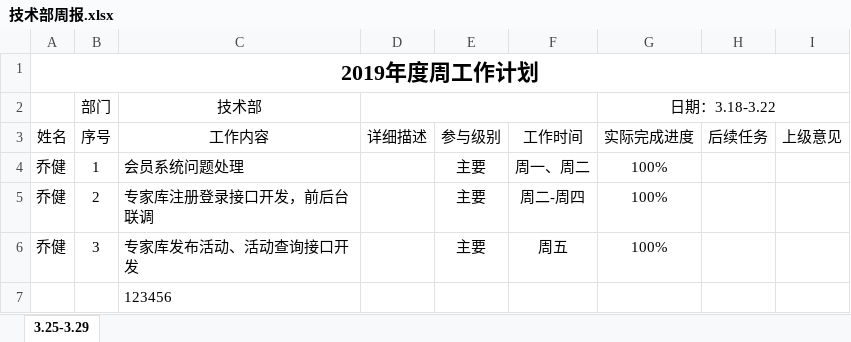
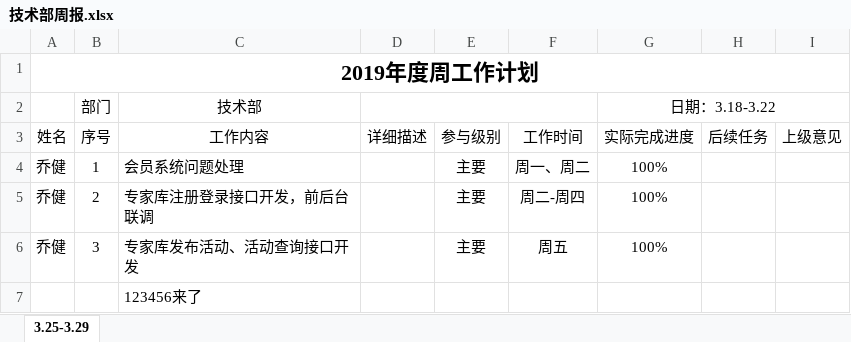
Before and after one commit to qiaojian0907/weekReport, an Excel workbook: 技术部周报.xlsx, sheet 3.25-3.29, drawn as a sheet; values as stored, in another font and other column widths than the file's, no borders; the diff names each change by its address in the sheet, - before the commit and + after, or states it on an @@ line.

Commit message:
周报提交

```diff
--- a/技术部周报.xlsx (sheet 3.25-3.29)
+++ b/技术部周报.xlsx (sheet 3.25-3.29)
-C7 (工作内容): 123456
+C7 (工作内容): 123456来了
```
